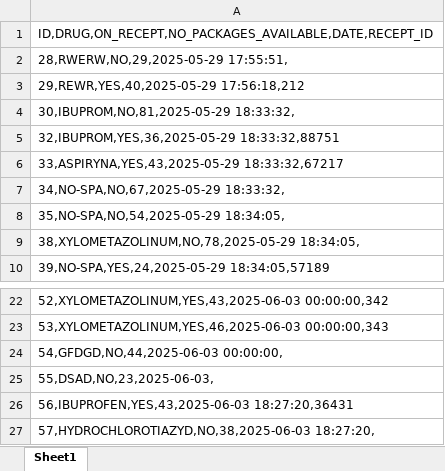
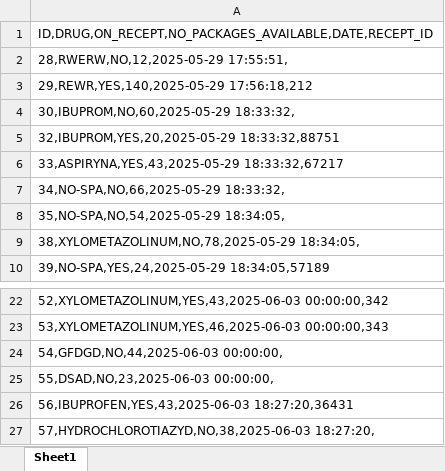
Before and after one commit to daniel22b/Pharmacy, an Excel workbook: drugs.xlsx, sheet Sheet1, drawn as a sheet; only a part is shown, gaps mark what is left out; values as stored, in another font and other column widths than the file's, no borders; the diff names each change by its address in the sheet, - before the commit and + after, or states it on an @@ line.

```diff
--- a/drugs.xlsx (sheet Sheet1)
+++ b/drugs.xlsx (sheet Sheet1)
-A2: 28,RWERW,NO,29,2025-05-29 17:55:51,
+A2: 28,RWERW,NO,12,2025-05-29 17:55:51,
-A3: 29,REWR,YES,40,2025-05-29 17:56:18,212
+A3: 29,REWR,YES,140,2025-05-29 17:56:18,212
-A4: 30,IBUPROM,NO,81,2025-05-29 18:33:32,
+A4: 30,IBUPROM,NO,60,2025-05-29 18:33:32,
-A5: 32,IBUPROM,YES,36,2025-05-29 18:33:32,88751
+A5: 32,IBUPROM,YES,20,2025-05-29 18:33:32,88751
-A7: 34,NO-SPA,NO,67,2025-05-29 18:33:32,
+A7: 34,NO-SPA,NO,66,2025-05-29 18:33:32,
-A25: 55,DSAD,NO,23,2025-06-03,
+A25: 55,DSAD,NO,23,2025-06-03 00:00:00,
```
Also changed, not shown: 6 other files.
